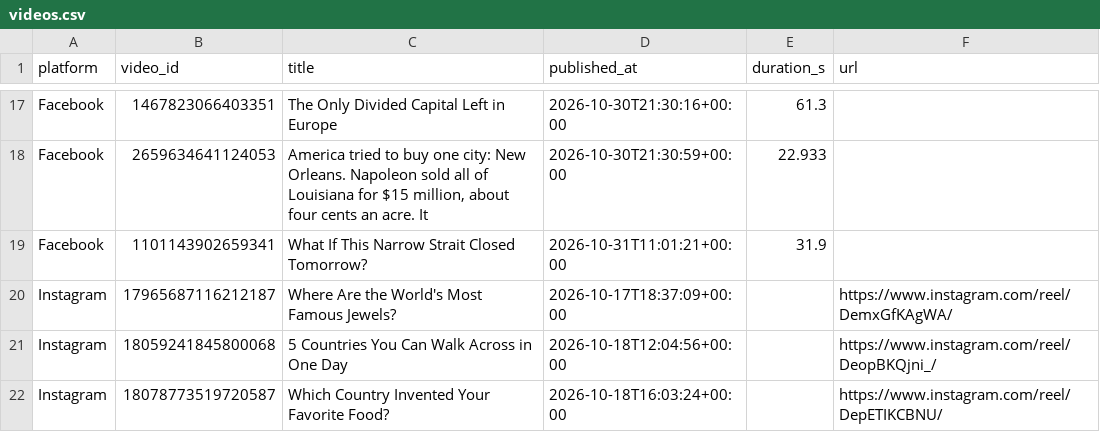
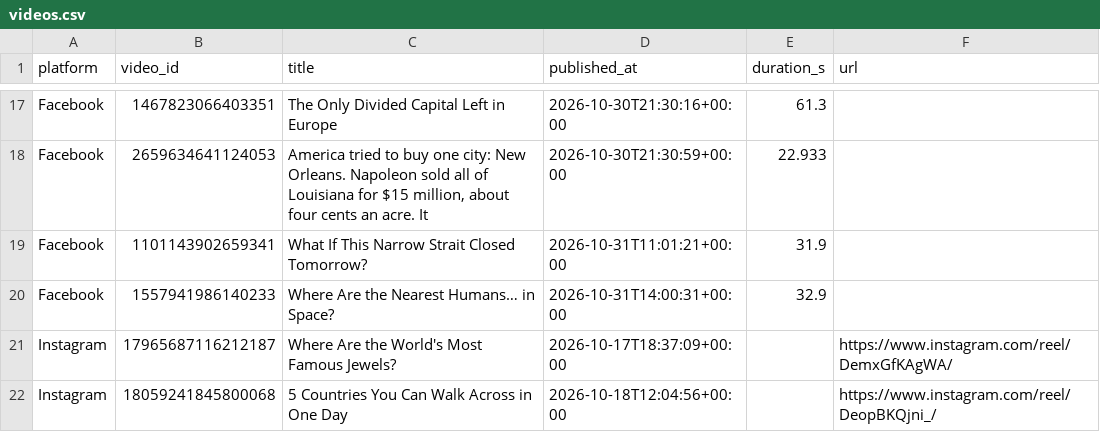
Before and after one commit to Akshay-ALLAM/mapfacto-studio, a CSV file: data/videos.csv, drawn as a sheet; only a part is shown, gaps mark what is left out; the shorter side is filled out with more unchanged rows.

```diff
--- a/data/videos.csv
+++ b/data/videos.csv
@@ -19,2 +19,3 @@ Facebook,2659634641124053,"America tried to buy one city: New Orleans. Napoleon
 Facebook,1101143902659341,What If This Narrow Strait Closed Tomorrow?,2026-10-31T11:01:21+00:00,31.9,
+Facebook,1557941986140233,Where Are the Nearest Humans… in Space?,2026-10-31T14:00:31+00:00,32.9,
 Instagram,17965687116212187,Where Are the World's Most Famous Jewels?,2026-10-17T18:37:09+00:00,,https://www.instagram.com/reel/DemxGfKAgWA/
```
Also changed, not shown: data/pulls.csv, data/stats.csv, 1 other file.
